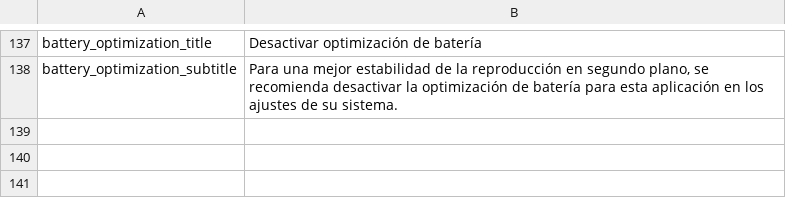
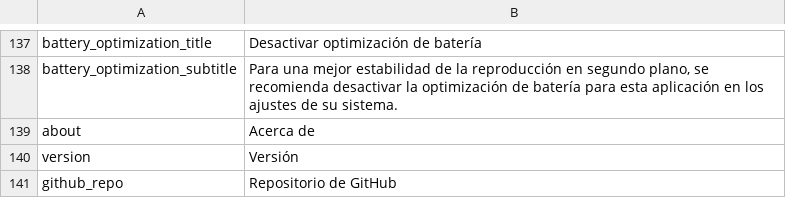
Before and after one commit to FranLMSP/yampa, a CSV file: assets/translations/es.csv, drawn as a sheet; only a part is shown, gaps mark what is left out.

Commit message:
Add about section and github page

```diff
--- a/assets/translations/es.csv
+++ b/assets/translations/es.csv
@@ -138 +138,4 @@ battery_optimization_title;Desactivar optimización de batería
 battery_optimization_subtitle;Para una mejor estabilidad de la reproducción en segundo plano, se recomienda desactivar la optimización de batería para esta aplicación en los ajustes de su sistema.
+about;Acerca de
+version;Versión
+github_repo;Repositorio de GitHub
```
Also changed, not shown: assets/translations/en.csv, 10 other files.
